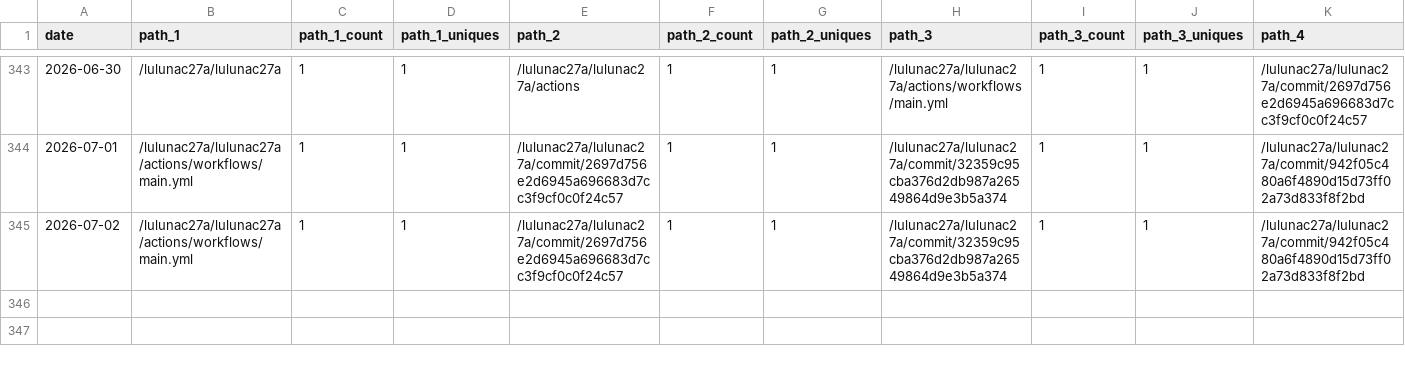
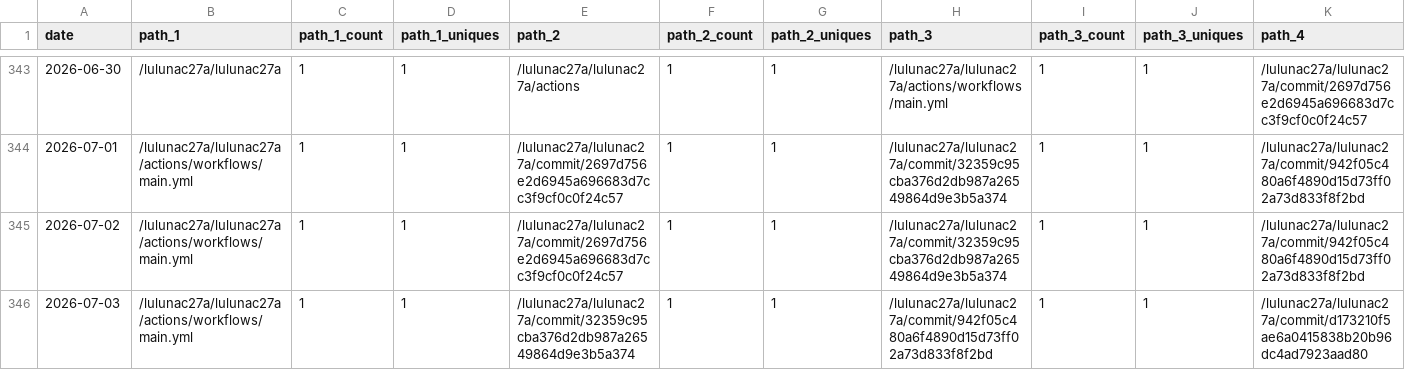
Before and after one commit to lulunac27a/github-repo-traffic-stats, a CSV file: data/github_paths/lulunac27a.csv, drawn as a sheet; only a part is shown, gaps mark what is left out; rows hold the shown columns only; the diff names each change by its address in the sheet, - before the commit and + after, or states it on an @@ line.

Commit message:
data update

```diff
--- a/data/github_paths/lulunac27a.csv
+++ b/data/github_paths/lulunac27a.csv
+row 346: 2026-07-03 | /lulunac27a/lulunac27a/actions/workflows/main.yml | 1 | 1 | /lulunac27a/lulunac27a/commit/32359c95cba376d2db987a26549864d9e3b5a374 | 1 | 1 | /lulunac27a/lulunac27a/commit/942f05c480a6f4890d15d73ff02a73d833f8f2bd | 1 | 1 | /lulunac27a/lulunac27a/commit/d173210f5ae6a0415838b20b96dc4ad7923aad80
```
Also changed, not shown: data/github_paths/endless-task-list-adventure.csv, data/github_paths/gamification-task-list-vue-typescript.csv, 50 other files.
